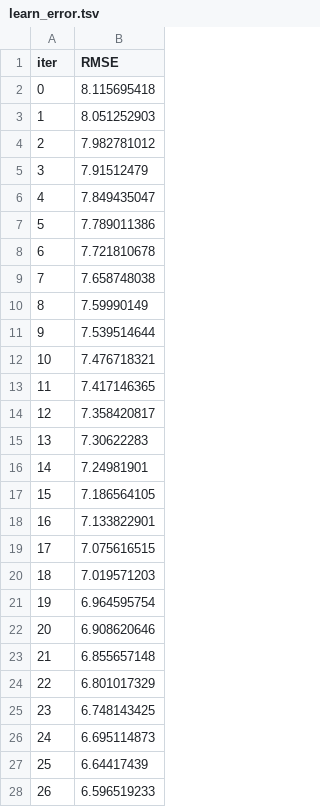
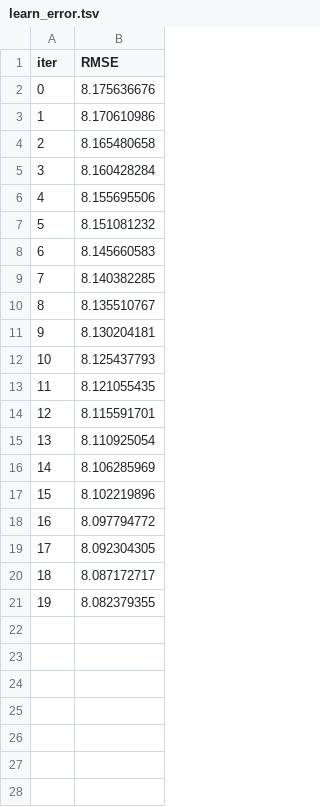
Before and after one commit to a-giorgetti-univpm/MAISON-ML, a TSV file: catboost_info/learn_error.tsv, drawn as a sheet; only a part is shown; the diff covers the shown part only.

```diff
--- a/catboost_info/learn_error.tsv
+++ b/catboost_info/learn_error.tsv
@@ -1,28 +1,21 @@
 iter	RMSE
-0	8.115695418
-1	8.051252903
-2	7.982781012
-3	7.91512479
-4	7.849435047
-5	7.789011386
-6	7.721810678
-7	7.658748038
-8	7.59990149
-9	7.539514644
-10	7.476718321
-11	7.417146365
-12	7.358420817
-13	7.30622283
-14	7.24981901
-15	7.186564105
-16	7.133822901
-17	7.075616515
-18	7.019571203
-19	6.964595754
-20	6.908620646
-21	6.855657148
-22	6.801017329
-23	6.748143425
-24	6.695114873
-25	6.64417439
-26	6.596519233
+0	8.175636676
+1	8.170610986
+2	8.165480658
+3	8.160428284
+4	8.155695506
+5	8.151081232
+6	8.145660583
+7	8.140382285
+8	8.135510767
+9	8.130204181
+10	8.125437793
+11	8.121055435
+12	8.115591701
+13	8.110925054
+14	8.106285969
+15	8.102219896
+16	8.097794772
+17	8.092304305
+18	8.087172717
+19	8.082379355
```
Also changed, not shown: 23 removed rows elsewhere in this file, catboost_info/time_left.tsv, 4 other files.
